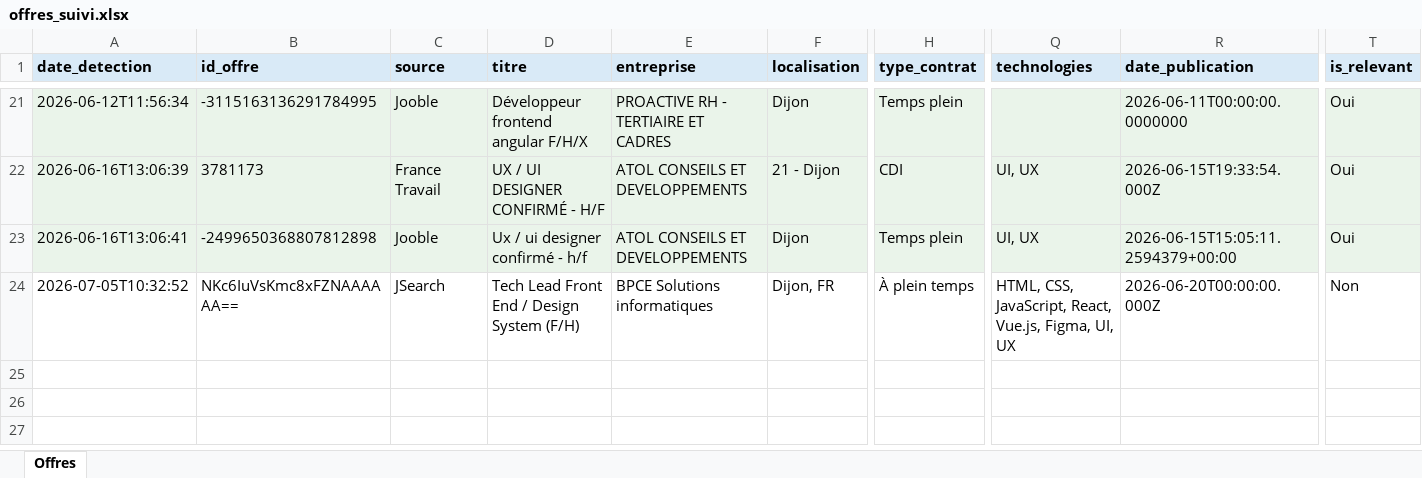
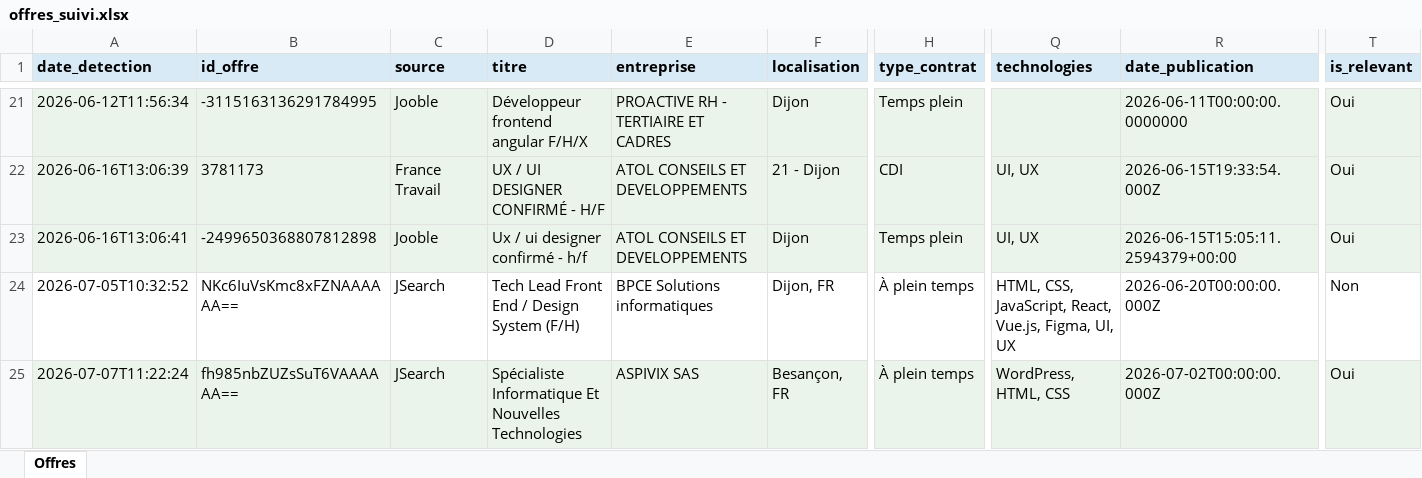
Before and after one commit to Portg4s/AutoTache, an Excel workbook: cloud_state/offres_suivi.xlsx, sheet Offres, drawn as a sheet; only a part is shown, gaps mark what is left out; values as stored, in another font and other column widths than the file's, no borders; rows hold the shown columns only; the diff names each change by its address in the sheet, - before the commit and + after, or states it on an @@ line.

```diff
--- a/cloud_state/offres_suivi.xlsx (sheet Offres)
+++ b/cloud_state/offres_suivi.xlsx (sheet Offres)
+row 25: 2026-07-07T11:22:24 | fh985nbZUZsSuT6VAAAAAA== | JSearch | Spécialiste Informatique Et Nouvelles Technologies | ASPIVIX SAS | Besançon, FR | À plein temps | WordPress, HTML, CSS | 2026-07-02T00:00:00.000Z | Oui
```
Also changed, not shown: 1 other file.
